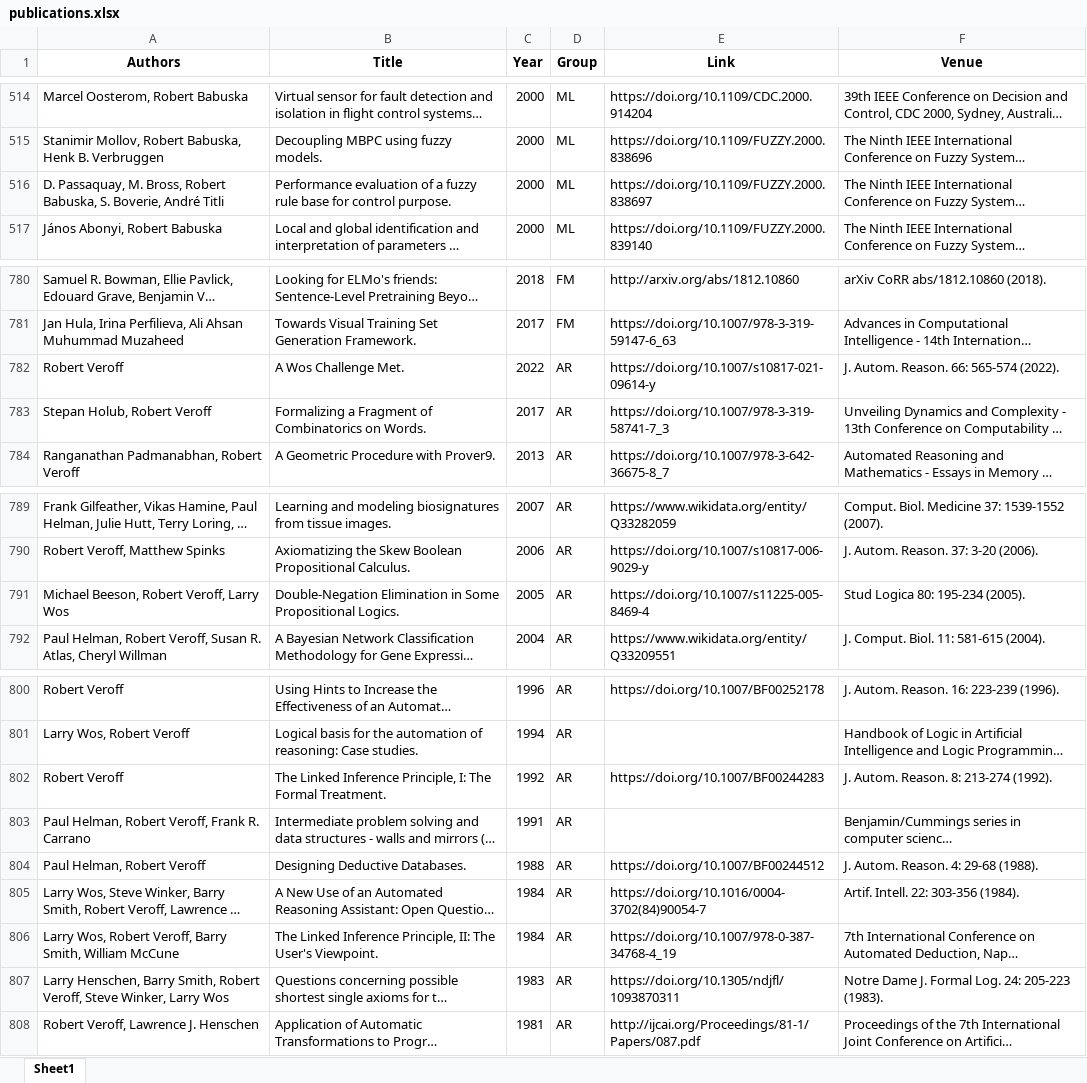
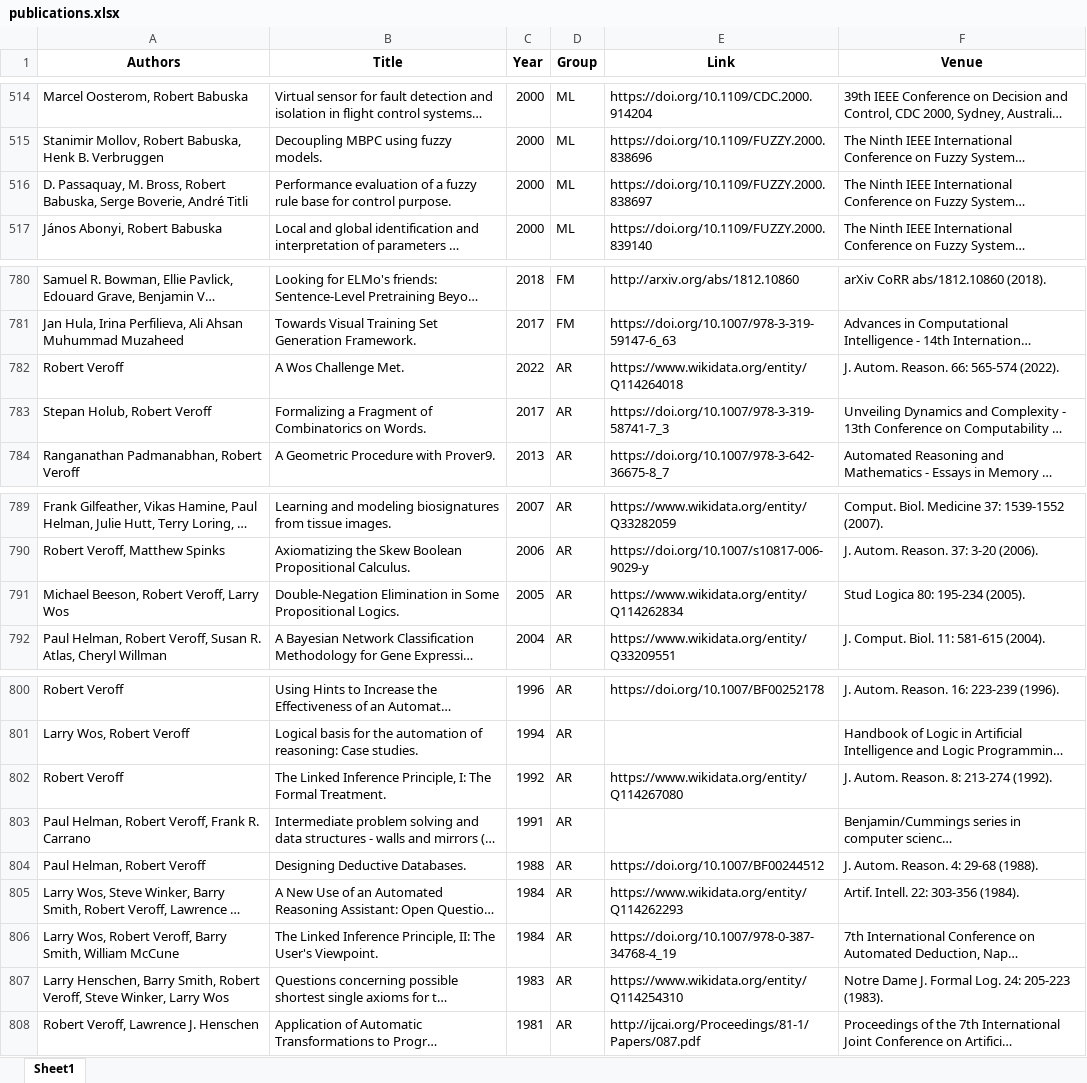
Before and after one commit to ai4reason/ai4reason.github.io, an Excel workbook: docs/download/publications.xlsx, sheet Sheet1, drawn as a sheet; only a part is shown, gaps mark what is left out; long unchanged cells end in …; values as stored, in another font and other column widths than the file's, no borders; the diff names each change by its address in the sheet, - before the commit and + after, or states it on an @@ line.

```diff
--- a/docs/download/publications.xlsx (sheet Sheet1)
+++ b/docs/download/publications.xlsx (sheet Sheet1)
-A516 (Authors): …Robert Babuska, S. Boverie, André…
+A516 (Authors): …Robert Babuska, Serge Boverie, André…
-E782 (Link): https://doi.org/10.1007/s10817-021-09614-y
+E782 (Link): https://www.wikidata.org/entity/Q114264018
-E791 (Link): https://doi.org/10.1007/s11225-005-8469-4
+E791 (Link): https://www.wikidata.org/entity/Q114262834
-E802 (Link): https://doi.org/10.1007/BF00244283
+E802 (Link): https://www.wikidata.org/entity/Q114267080
-E805 (Link): https://doi.org/10.1016/0004-3702(84)90054-7
+E805 (Link): https://www.wikidata.org/entity/Q114262293
-E807 (Link): https://doi.org/10.1305/ndjfl/1093870311
+E807 (Link): https://www.wikidata.org/entity/Q114254310
```
Also changed, not shown: 2 other files.
